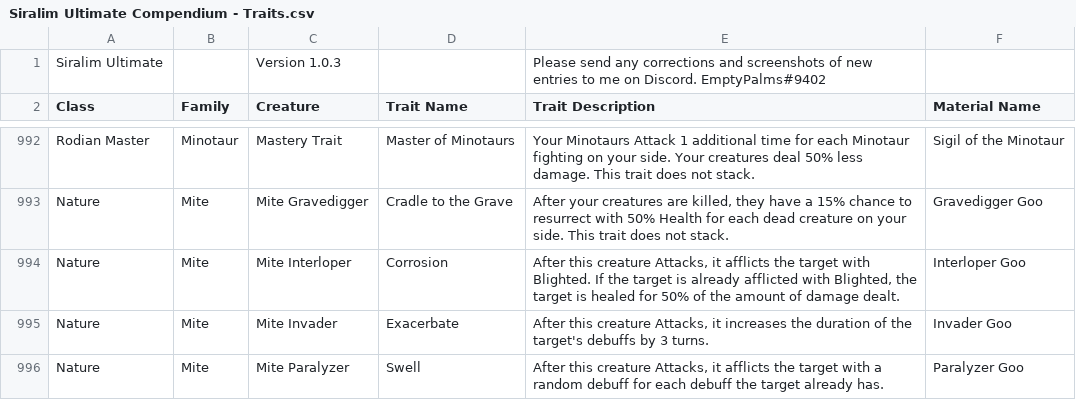
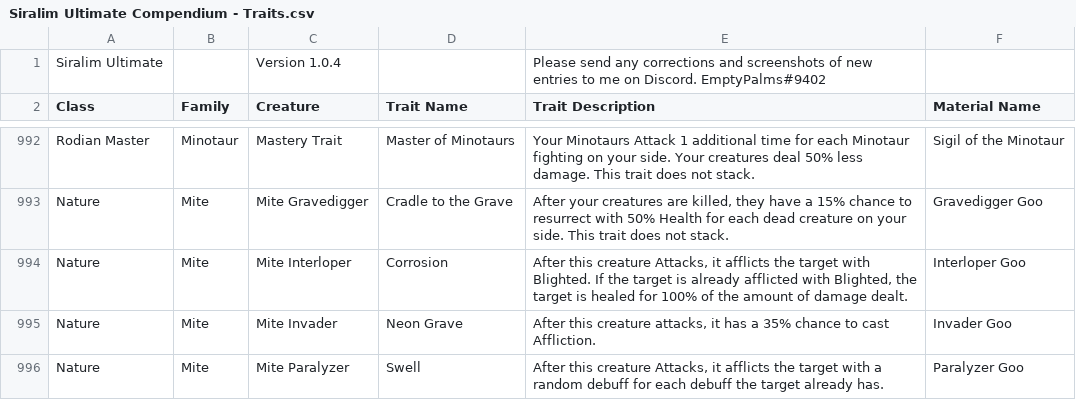
Before and after one commit to berated-bert/siralim-planner, a CSV file: data/siralim-ultimate-compendium/Siralim Ultimate Compendium - Traits.csv, drawn as a sheet; only a part is shown, gaps mark what is left out; the diff covers the shown part only.

Commit message:
updated compendium to 1.04

```diff
--- a/data/siralim-ultimate-compendium/Siralim Ultimate Compendium - Traits.csv
+++ b/data/siralim-ultimate-compendium/Siralim Ultimate Compendium - Traits.csv
@@ -1,2 +1,2 @@
-Siralim Ultimate,,Version 1.0.3,,Please send any corrections and screenshots of new entries to me on Discord. EmptyPalms#9402,
+Siralim Ultimate,,Version 1.0.4,,Please send any corrections and screenshots of new entries to me on Discord. EmptyPalms#9402,
 Class,Family,Creature,Trait Name,Trait Description,Material Name
@@ -1063,4 +1063,4 @@ Rodian Master,Minotaur,Mastery Trait,Master of Minotaurs,Your Minotaurs Attack 1
 Nature,Mite,Mite Gravedigger,Cradle to the Grave,"After your creatures are killed, they have a 15% chance to resurrect with 50% Health for each dead creature on your side. This trait does not stack.",Gravedigger Goo
-Nature,Mite,Mite Interloper,Corrosion,"After this creature Attacks, it afflicts the target with Blighted. If the target is already afflicted with Blighted, the target is healed for 50% of the amount of damage dealt.",Interloper Goo
-Nature,Mite,Mite Invader,Exacerbate,"After this creature Attacks, it increases the duration of the target's debuffs by 3 turns.",Invader Goo
+Nature,Mite,Mite Interloper,Corrosion,"After this creature Attacks, it afflicts the target with Blighted. If the target is already afflicted with Blighted, the target is healed for 100% of the amount of damage dealt.",Interloper Goo
+Nature,Mite,Mite Invader,Neon Grave,"After this creature attacks, it has a 35% chance to cast Affliction.",Invader Goo
 Nature,Mite,Mite Paralyzer,Swell,"After this creature Attacks, it afflicts the target with a random debuff for each debuff the target already has.",Paralyzer Goo
```
Also changed, not shown: 8 edited cells elsewhere in this file, 2 other files.
